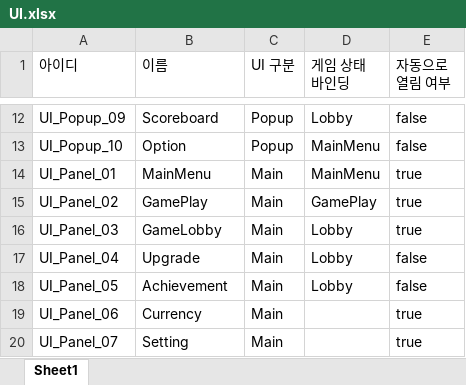
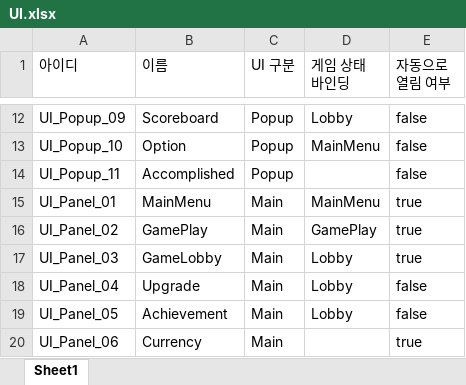
Before and after one commit to iThing1/Unity_2DMiniProject, an Excel workbook: JsonConverter/ExcelFiles/UI.xlsx, sheet Sheet1, drawn as a sheet; only a part is shown, gaps mark what is left out; the shorter side is filled out with more unchanged rows; values as stored, in another font and other column widths than the file's, no borders; the diff names each change by its address in the sheet, - before the commit and + after, or states it on an @@ line.

Commit message:
[Update] 업적 달성 팝업 추가
[추가]
- 업적 달성시 달성 여부를 알 수 있도록 팝업 출력
=> 일정 시간 뒤 자동으로 닫힐 수 있도록 Coroutine 사용
=> Queue로 팝업 출력 순서 관리, 동시 달성 시 순서대로 표시
[수정]
- NewGame시에 SaveSlot의 스테이지의 이름을 표시하는 부분이 null이 되는데, 이걸 그대로 Dictionary에 넘기면서 키값이 null되어 게임이 멈춤
=> null체크를 추가하여 Dictionary 조회 없이 바로 default를 반환하도록 수정

```diff
--- a/JsonConverter/ExcelFiles/UI.xlsx (sheet Sheet1)
+++ b/JsonConverter/ExcelFiles/UI.xlsx (sheet Sheet1)
+row 14: UI_Popup_11 | Accomplished | Popup |  | false
```
Also changed, not shown: JsonConverter/ExcelFiles/Achievement.xlsx, 12 other files.
